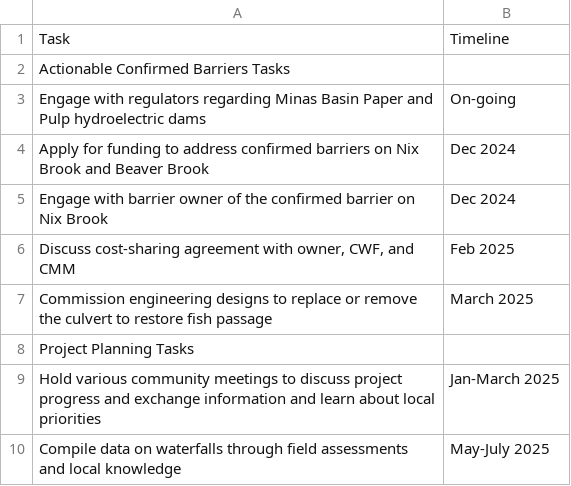
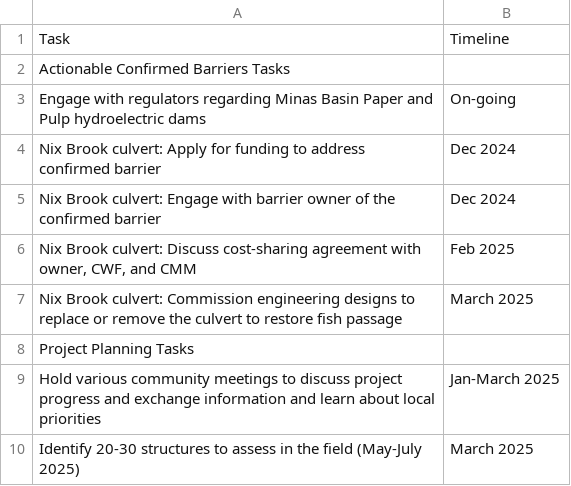
Before and after one commit to Canadian-Wildlife-Federation/cmm-wcrp, a CSV file: content/data/work-plan.csv, drawn as a sheet.

Commit message:
Update to work-plan table
Made changes to the work plan table.

```diff
--- a/content/data/work-plan.csv
+++ b/content/data/work-plan.csv
@@ -3,8 +3,8 @@ Actionable Confirmed Barriers Tasks ,
 Engage with regulators regarding Minas Basin Paper and Pulp hydroelectric dams  ,On-going 
-Apply for funding to address confirmed barriers on Nix Brook and Beaver Brook ,Dec 2024 
-Engage with barrier owner of the confirmed barrier on Nix Brook  ,Dec 2024 
-"Discuss cost-sharing agreement with owner, CWF, and CMM ",Feb 2025 
-Commission engineering designs to replace or remove the culvert to restore fish passage ,March 2025 
+Nix Brook culvert: Apply for funding to address confirmed barrier  ,Dec 2024 
+Nix Brook culvert: Engage with barrier owner of the confirmed barrier  ,Dec 2024 
+"Nix Brook culvert: Discuss cost-sharing agreement with owner, CWF, and CMM ",Feb 2025 
+Nix Brook culvert: Commission engineering designs to replace or remove the culvert to restore fish passage ,March 2025 
 Project Planning Tasks ,
 Hold various community meetings to discuss project progress and exchange information and learn about local priorities ,Jan-March 2025 
-Compile data on waterfalls through field assessments and local knowledge ,May-July 2025 
+Identify 20-30 structures to assess in the field (May-July 2025) ,March 2025 
```
